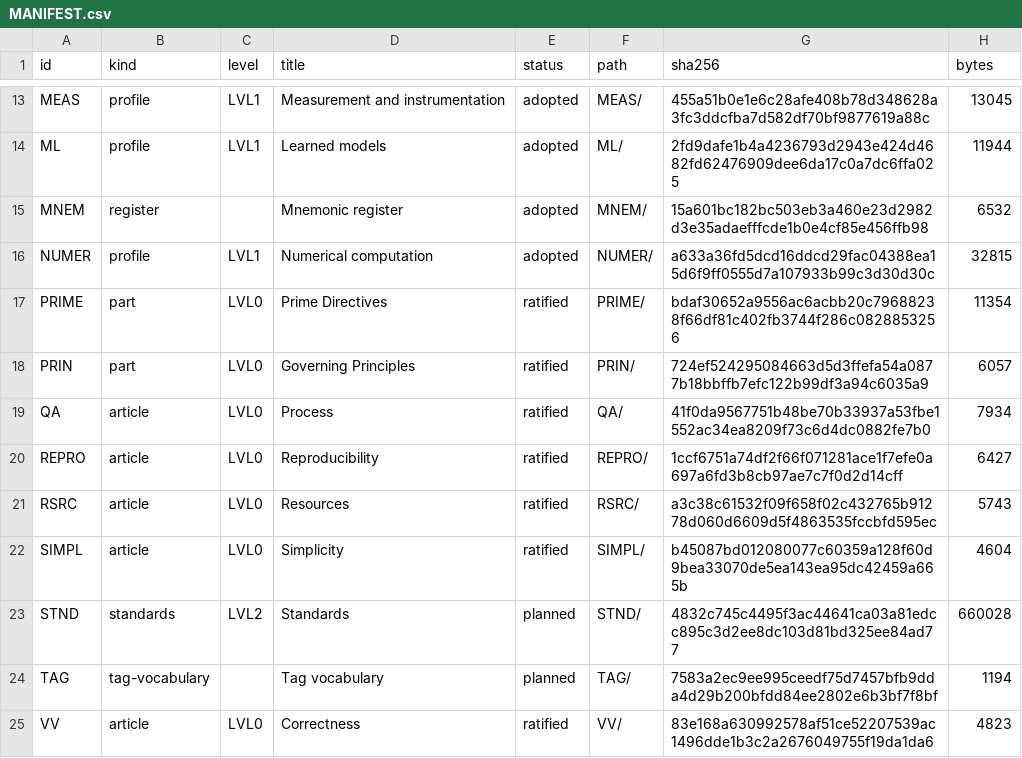
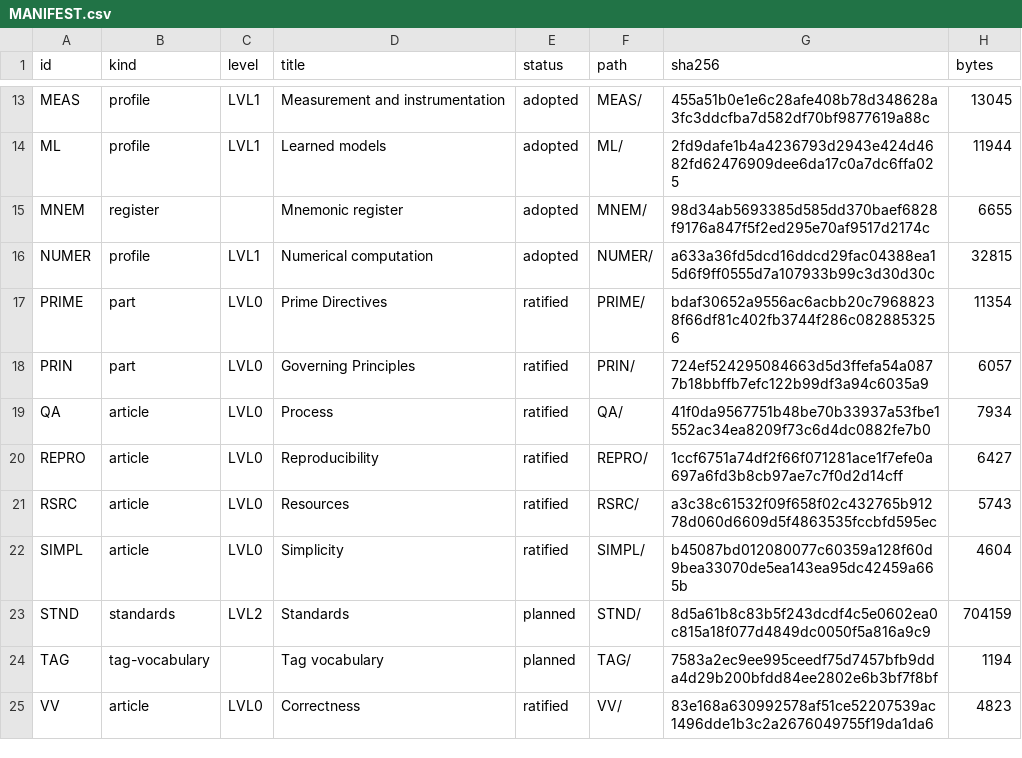
Before and after one commit to bjmcder/claude-governance, a CSV file: harness/governance/MANIFEST.csv, drawn as a sheet; only a part is shown, gaps mark what is left out.

```diff
--- a/harness/governance/MANIFEST.csv
+++ b/harness/governance/MANIFEST.csv
@@ -14,3 +14,3 @@ MEAS,profile,LVL1,Measurement and instrumentation,adopted,MEAS/,455a51b0e1e6c28a
 ML,profile,LVL1,Learned models,adopted,ML/,2fd9dafe1b4a4236793d2943e424d4682fd62476909dee6da17c0a7dc6ffa025,11944
-MNEM,register,,Mnemonic register,adopted,MNEM/,15a601bc182bc503eb3a460e23d2982d3e35adaefffcde1b0e4cf85e456ffb98,6532
+MNEM,register,,Mnemonic register,adopted,MNEM/,98d34ab5693385d585dd370baef6828f9176a847f5f2ed295e70af9517d2174c,6655
 NUMER,profile,LVL1,Numerical computation,adopted,NUMER/,a633a36fd5dcd16ddcd29fac04388ea15d6f9ff0555d7a107933b99c3d30d30c,32815
@@ -22,3 +22,3 @@ RSRC,article,LVL0,Resources,ratified,RSRC/,a3c38c61532f09f658f02c432765b91278d06
 SIMPL,article,LVL0,Simplicity,ratified,SIMPL/,b45087bd012080077c60359a128f60d9bea33070de5ea143ea95dc42459a665b,4604
-STND,standards,LVL2,Standards,planned,STND/,4832c745c4495f3ac44641ca03a81edcc895c3d2ee8dc103d81bd325ee84ad77,660028
+STND,standards,LVL2,Standards,planned,STND/,8d5a61b8c83b5f243dcdf4c5e0602ea0c815a18f077d4849dc0050f5a816a9c9,704159
 TAG,tag-vocabulary,,Tag vocabulary,planned,TAG/,7583a2ec9ee995ceedf75d7457bfb9dda4d29b200bfdd84ee2802e6b3bf7f8bf,1194
```
Also changed, not shown: harness/governance/STND/MANIFEST.csv, 45 other files.
